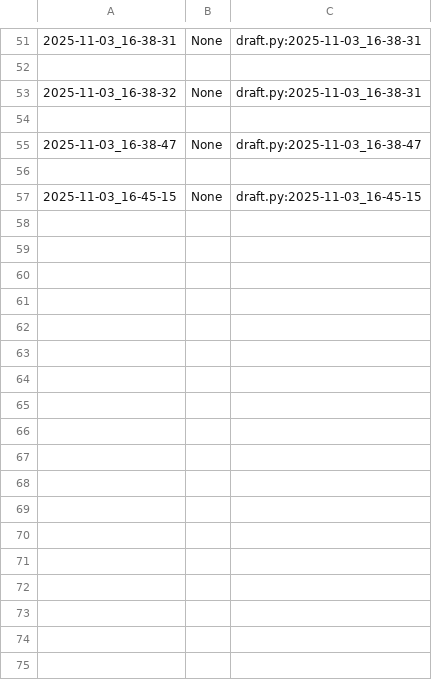
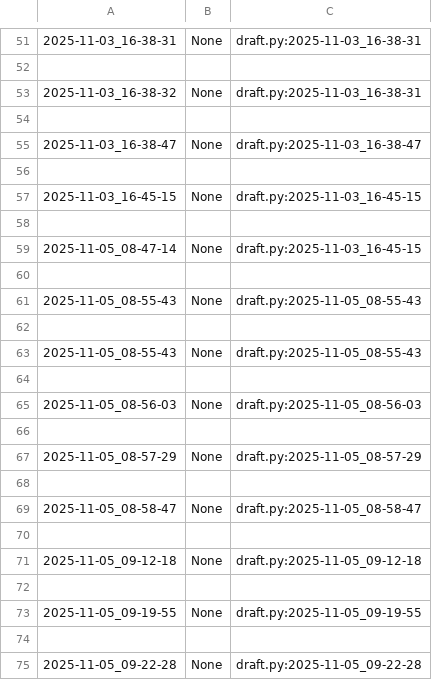
Before and after one commit to qxcode-course/poo-dd-cd-bloco-c-Agniyxx, a CSV file: myrep/.tko/track/poo@budega/track.csv, drawn as a sheet; only a part is shown, gaps mark what is left out; the diff names each change by its address in the sheet, - before the commit and + after, or states it on an @@ line.

Commit message:
continuando atvd budega e iniciando pula-pula

```diff
--- a/myrep/.tko/track/poo@budega/track.csv
+++ b/myrep/.tko/track/poo@budega/track.csv
+row 58: (empty)
+row 59: 2025-11-05_08-47-14 | None | draft.py:2025-11-03_16-45-15
+row 60: (empty)
+row 61: 2025-11-05_08-55-43 | None | draft.py:2025-11-05_08-55-43
+row 62: (empty)
+row 63: 2025-11-05_08-55-43 | None | draft.py:2025-11-05_08-55-43
+row 64: (empty)
+row 65: 2025-11-05_08-56-03 | None | draft.py:2025-11-05_08-56-03
+row 66: (empty)
+row 67: 2025-11-05_08-57-29 | None | draft.py:2025-11-05_08-57-29
+row 68: (empty)
+row 69: 2025-11-05_08-58-47 | None | draft.py:2025-11-05_08-58-47
+row 70: (empty)
+row 71: 2025-11-05_09-12-18 | None | draft.py:2025-11-05_09-12-18
+row 72: (empty)
+row 73: 2025-11-05_09-19-55 | None | draft.py:2025-11-05_09-19-55
+row 74: (empty)
+row 75: 2025-11-05_09-22-28 | None | draft.py:2025-11-05_09-22-28
```
Also changed, not shown: 8 other files.
